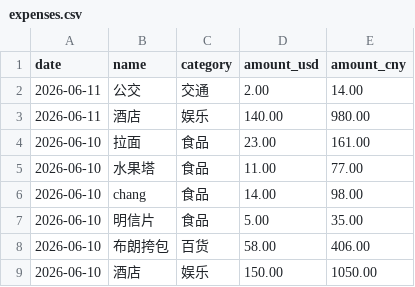
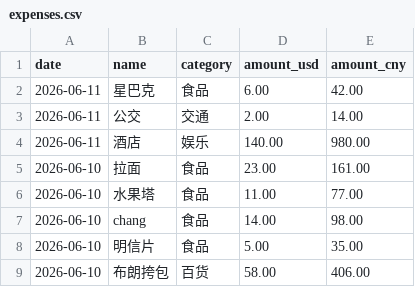
Before and after one commit to yang-lanlan/33, a CSV file: data/expenses.csv, drawn as a sheet; only a part is shown; the shorter side is filled out with more unchanged rows; the diff names each change by its address in the sheet, - before the commit and + after, or states it on an @@ line.

Commit message:
chore: update csv 2026-06-11T17:33:13.928Z

```diff
--- a/data/expenses.csv
+++ b/data/expenses.csv
+row 2: 2026-06-11 | 星巴克 | 食品 | 6.00 | 42.00
```
